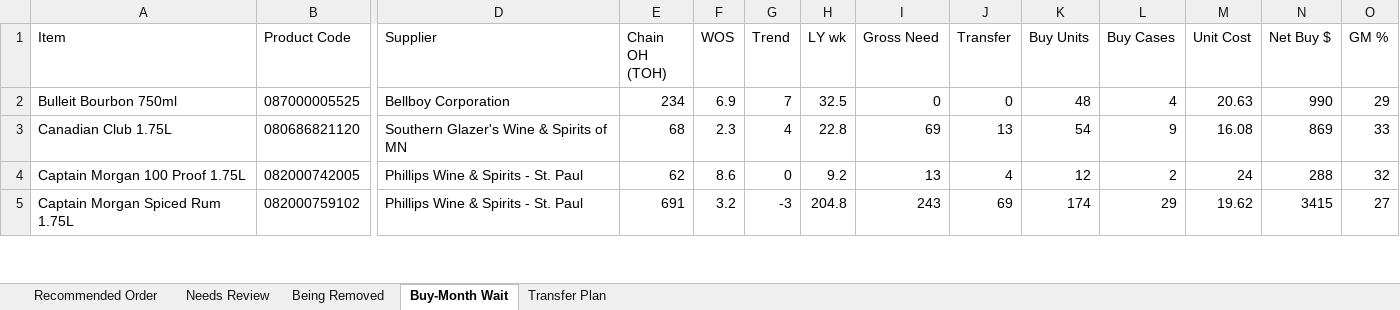
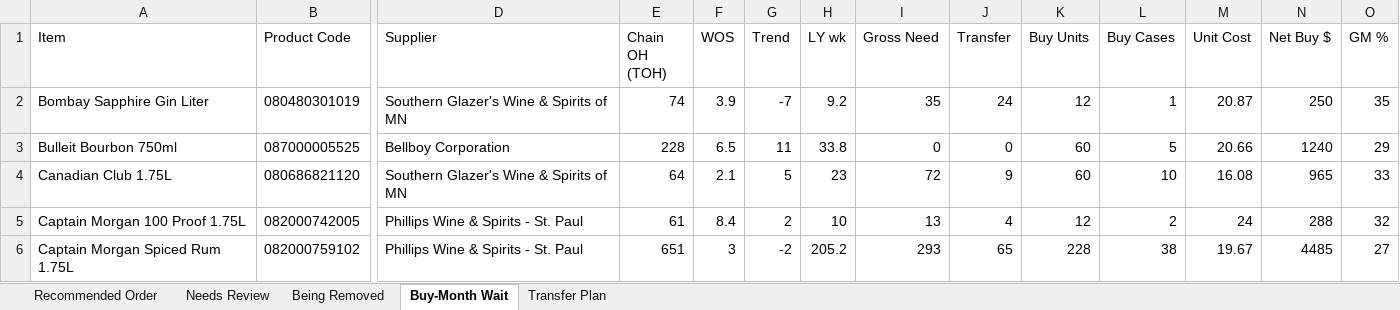
Before and after one commit to Akuklok/thc-dashboard, an Excel workbook: data/Spirits Recommended Order.xlsx, sheet Buy-Month Wait, drawn as a sheet; only a part is shown, gaps mark what is left out; values as stored, in another font and other column widths than the file's, no borders; addresses are those after the commit; rows hold the shown columns only; the diff covers the shown part only; the diff names each change by its address in the sheet, - before the commit and + after, or states it on an @@ line.

```diff
--- a/data/Spirits Recommended Order.xlsx (sheet Buy-Month Wait)
+++ b/data/Spirits Recommended Order.xlsx (sheet Buy-Month Wait)
+row 2: Bombay Sapphire Gin Liter | 080480301019 | Southern Glazer's Wine & Spirits of MN | 74 | 3.9 | -7 | 9.2 | 35 | 24 | 12 | 1 | 20.87 | 250 | 35
-E3 (Chain OH (TOH)): 234
+E3 (Chain OH (TOH)): 228
-F3 (WOS): 6.9
+F3 (WOS): 6.5
-G3 (Trend): 7
+G3 (Trend): 11
-H3 (LY wk): 32.5
+H3 (LY wk): 33.8
-K3 (Buy Units): 48
+K3 (Buy Units): 60
-L3 (Buy Cases): 4
+L3 (Buy Cases): 5
-M3 (Unit Cost): 20.63
+M3 (Unit Cost): 20.66
-N3 (Net Buy $): 990
+N3 (Net Buy $): 1240
-E4 (Chain OH (TOH)): 68
+E4 (Chain OH (TOH)): 64
-F4 (WOS): 2.3
+F4 (WOS): 2.1
-G4 (Trend): 4
+G4 (Trend): 5
-H4 (LY wk): 22.8
+H4 (LY wk): 23
-I4 (Gross Need): 69
+I4 (Gross Need): 72
-J4 (Transfer): 13
+J4 (Transfer): 9
-K4 (Buy Units): 54
+K4 (Buy Units): 60
-L4 (Buy Cases): 9
+L4 (Buy Cases): 10
-N4 (Net Buy $): 869
+N4 (Net Buy $): 965
-E5 (Chain OH (TOH)): 62
+E5 (Chain OH (TOH)): 61
-F5 (WOS): 8.6
+F5 (WOS): 8.4
-G5 (Trend): 0
+G5 (Trend): 2
-H5 (LY wk): 9.2
+H5 (LY wk): 10
-E6 (Chain OH (TOH)): 691
+E6 (Chain OH (TOH)): 651
-F6 (WOS): 3.2
+F6 (WOS): 3
-G6 (Trend): -3
+G6 (Trend): -2
-H6 (LY wk): 204.8
+H6 (LY wk): 205.2
-I6 (Gross Need): 243
+I6 (Gross Need): 293
-J6 (Transfer): 69
+J6 (Transfer): 65
-K6 (Buy Units): 174
+K6 (Buy Units): 228
-L6 (Buy Cases): 29
+L6 (Buy Cases): 38
-M6 (Unit Cost): 19.62
+M6 (Unit Cost): 19.67
-N6 (Net Buy $): 3415
+N6 (Net Buy $): 4485
```
Also changed, not shown: 2 added rows, 2 removed rows and 98 edited cells elsewhere in this sheet, sheet Transfer Plan, sheet Recommended Order, sheet Needs Review, sheet Being Removed, data/Beer Recommended Order.xlsx, data/Other Recommended Order.xlsx, 24 other files.
